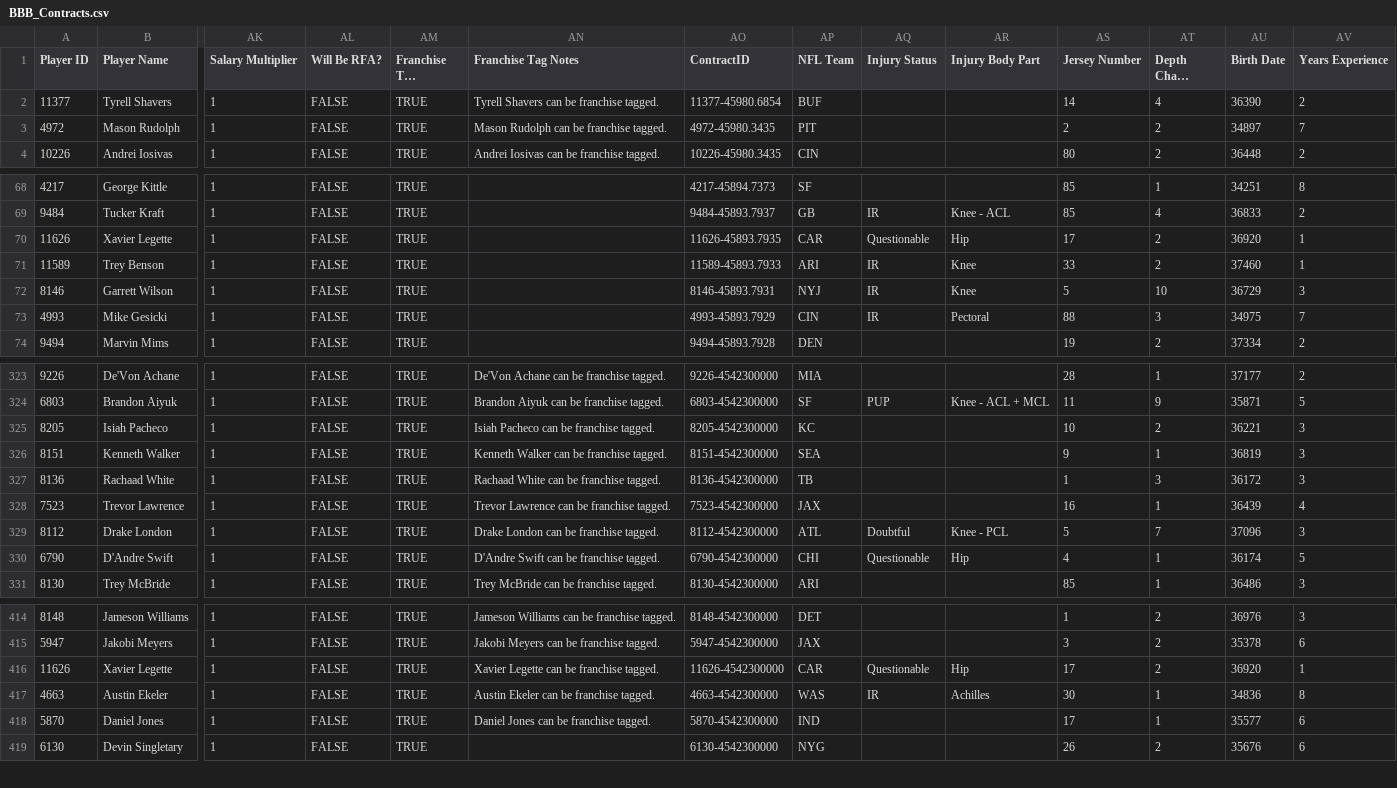
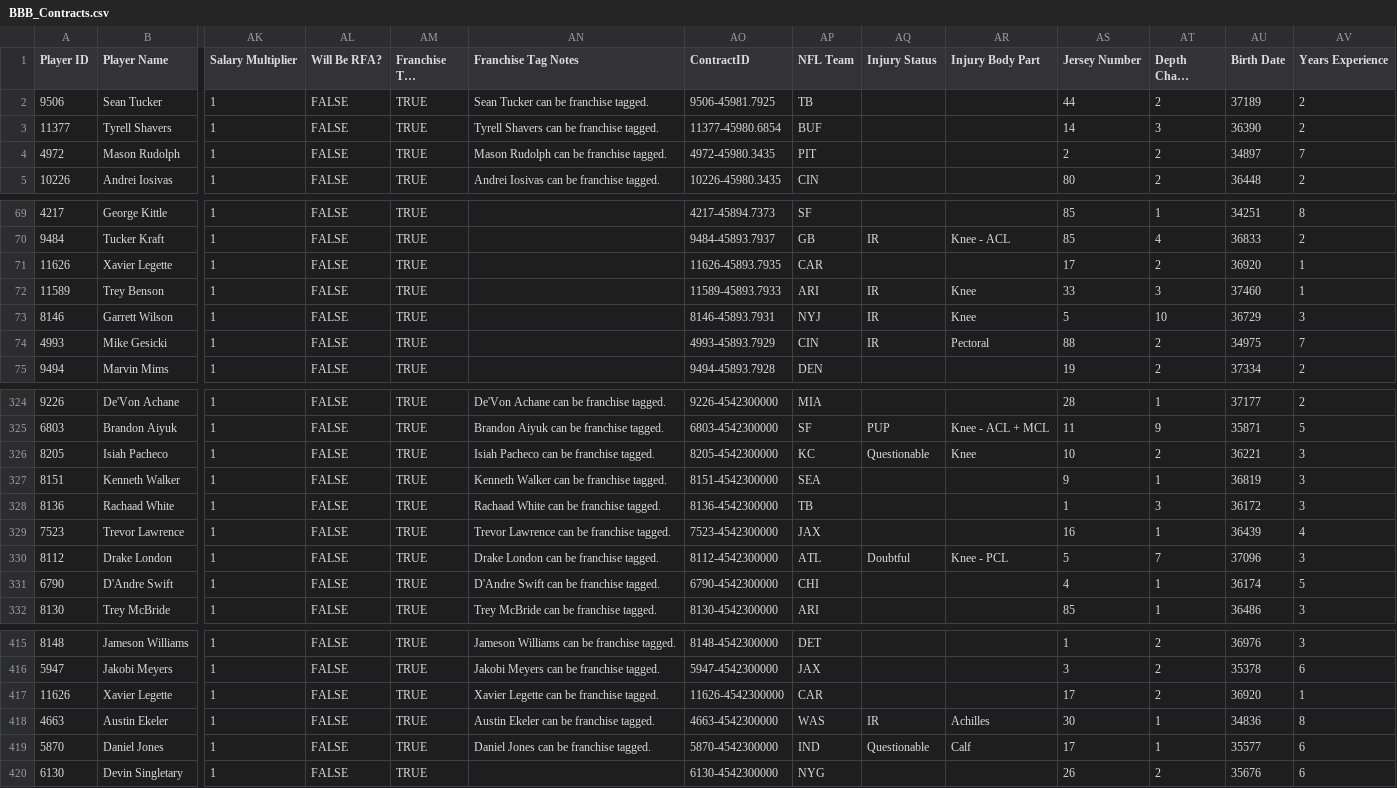
Before and after one commit to lalder95/AGS_Data, a CSV file: CSV/BBB_Contracts.csv, drawn as a sheet; only a part is shown, gaps mark what is left out; long unchanged cells end in …; addresses are those after the commit; rows hold the shown columns only; the diff covers the shown part only; the diff names each change by its address in the sheet, - before the commit and + after, or states it on an @@ line.

```diff
--- a/CSV/BBB_Contracts.csv
+++ b/CSV/BBB_Contracts.csv
+row 2: 9506 | Sean Tucker | 1 | FALSE | TRUE | Sean Tucker can be franchise tagged. | 9506-45981.7925 | TB |  |  | 44 | 2 | 37189 | 2
-AT3 (Depth Chart Location): 4
+AT3 (Depth Chart Location): 3
-AQ71 (Injury Status): Questionable
+AQ71 (Injury Status): (empty)
-AR71 (Injury Body Part): Hip
+AR71 (Injury Body Part): (empty)
-AT72 (Depth Chart Location): 2
+AT72 (Depth Chart Location): 3
-AT74 (Depth Chart Location): 3
+AT74 (Depth Chart Location): 2
-AQ326 (Injury Status): (empty)
+AQ326 (Injury Status): Questionable
-AR326 (Injury Body Part): (empty)
+AR326 (Injury Body Part): Knee
-AQ331 (Injury Status): Questionable
+AQ331 (Injury Status): (empty)
-AR331 (Injury Body Part): Hip
+AR331 (Injury Body Part): (empty)
-AQ417 (Injury Status): Questionable
+AQ417 (Injury Status): (empty)
-AR417 (Injury Body Part): Hip
+AR417 (Injury Body Part): (empty)
-AQ419 (Injury Status): (empty)
+AQ419 (Injury Status): Questionable
-AR419 (Injury Body Part): (empty)
+AR419 (Injury Body Part): Calf
```
Also changed, not shown: 15 edited cells elsewhere in this file, 1 other file.
